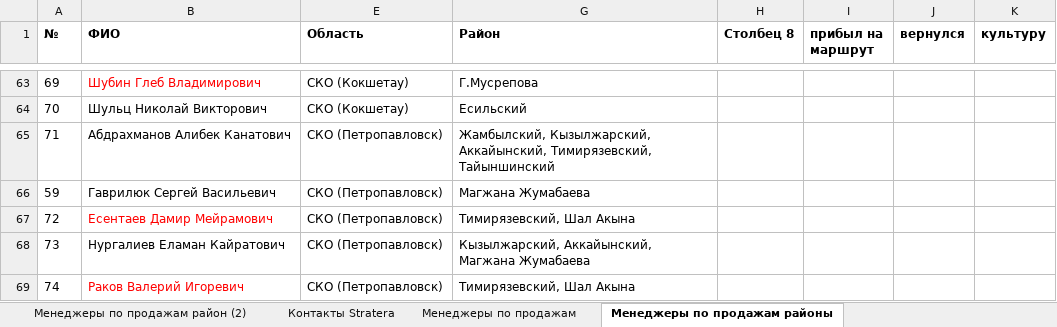
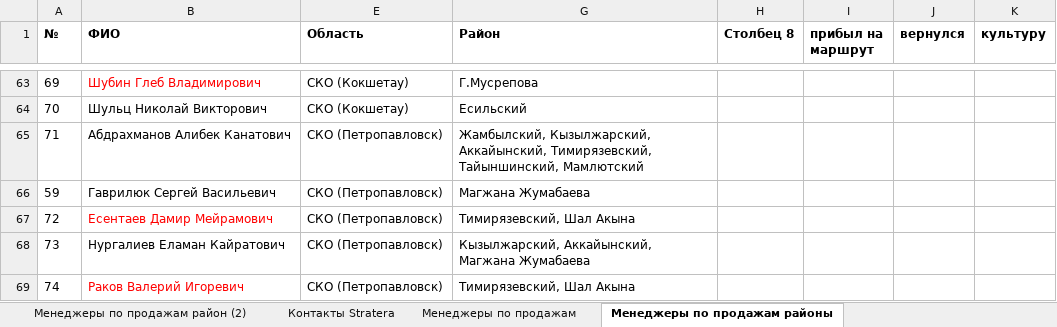
Before and after one commit to Nurtugann/Tracking_heatmap, an Excel workbook: Контакты Stratera.xlsx, sheet Менеджеры по продажам районы, drawn as a sheet; only a part is shown, gaps mark what is left out; values as stored, in another font and other column widths than the file's, no borders; conditional formats and table styles not drawn; the diff names each change by its address in the sheet, - before the commit and + after, or states it on an @@ line.

Commit message:
commit

```diff
--- a/Контакты Stratera.xlsx (sheet Менеджеры по продажам районы)
+++ b/Контакты Stratera.xlsx (sheet Менеджеры по продажам районы)
-G65 (Район): …Аккайынский, Тимирязевский, Тайыншинский
+G65 (Район): …Аккайынский, Тимирязевский, Тайыншинский, Мамлютский
```
